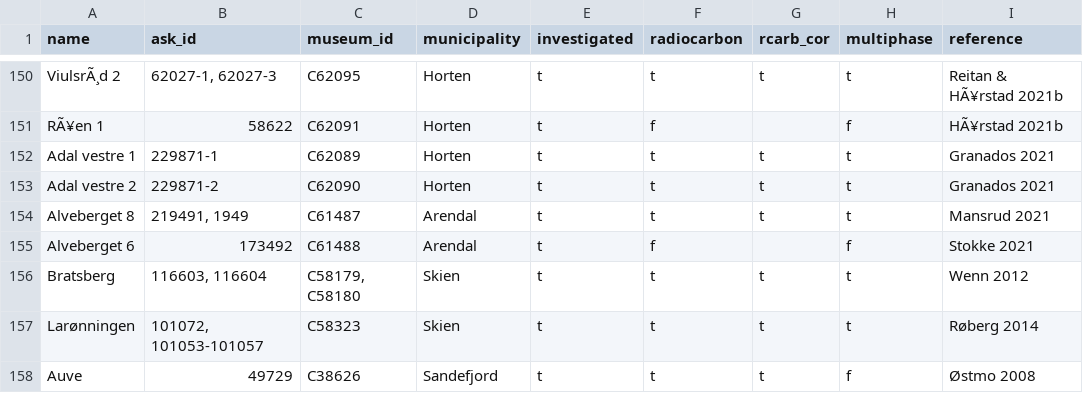
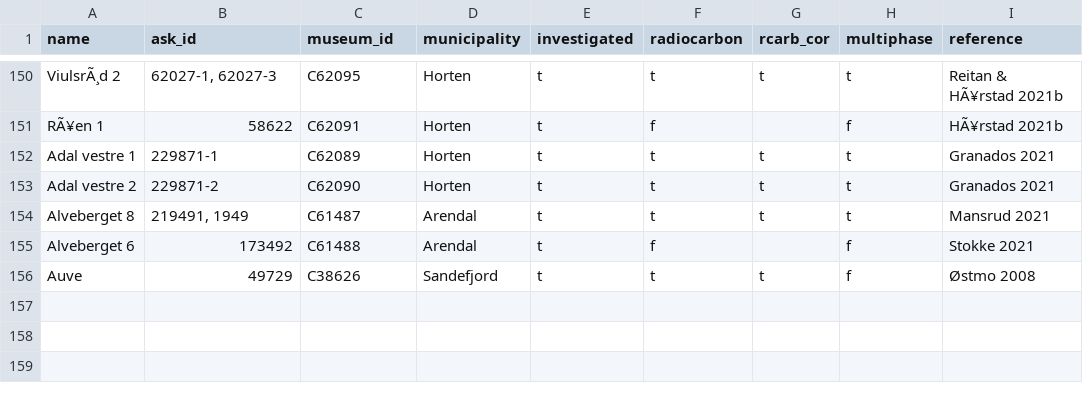
Before and after one commit to isakro/assessing.sealevel.dating, a CSV file: analysis/data/raw_data/sites.csv, drawn as a sheet; only a part is shown, gaps mark what is left out.

```diff
--- a/analysis/data/raw_data/sites.csv
+++ b/analysis/data/raw_data/sites.csv
@@ -155,4 +155,2 @@ Alveberget 8,"219491, 1949",C61487,Arendal,t,t,t,t,Mansrud 2021
 Alveberget 6,173492,C61488,Arendal,t,f,,f,Stokke 2021
-Bratsberg,"116603, 116604","C58179, C58180",Skien,t,t,t,t,Wenn 2012
-Larønningen,"101072, 101053-101057",C58323,Skien,t,t,t,t,Røberg 2014
 Auve,49729,C38626,Sandefjord,t,t,t,f,Østmo 2008
```
Also changed, not shown: 10 other files.
